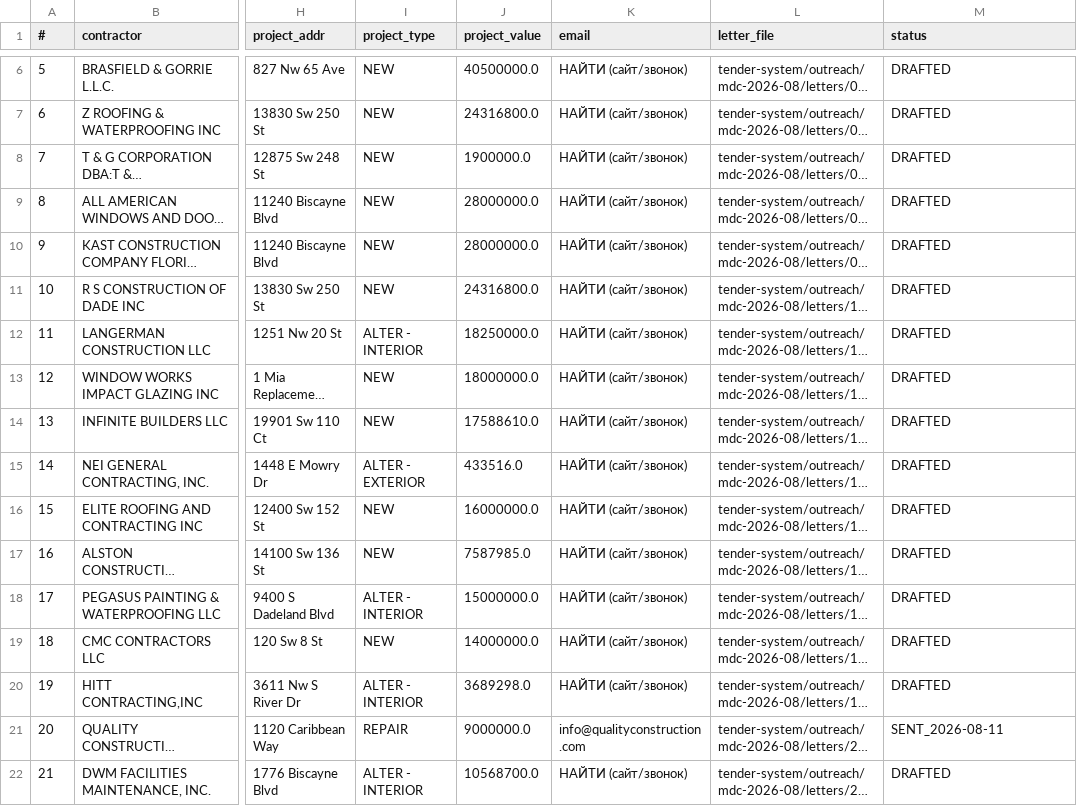
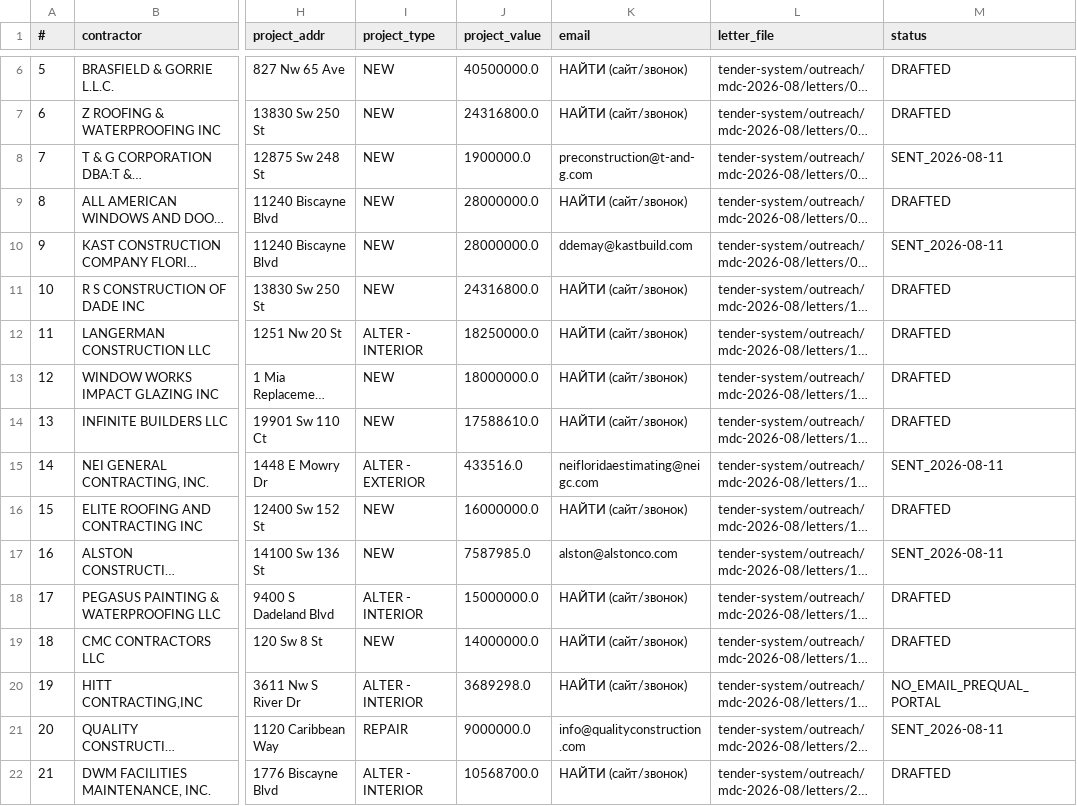
Before and after one commit to arorlov93/Supply-of-Goods, a CSV file: tender-system/outreach/mdc-2026-08/recipients.csv, drawn as a sheet; only a part is shown, gaps mark what is left out; long unchanged cells end in …; the diff names each change by its address in the sheet, - before the commit and + after, or states it on an @@ line.

```diff
--- a/tender-system/outreach/mdc-2026-08/recipients.csv
+++ b/tender-system/outreach/mdc-2026-08/recipients.csv
-K8 (email): НАЙТИ (сайт/звонок)
+K8 (email): preconstruction@t-and-g.com
-M8 (status): DRAFTED
+M8 (status): SENT_2026-08-11
-K10 (email): НАЙТИ (сайт/звонок)
+K10 (email): ddemay@kastbuild.com
-M10 (status): DRAFTED
+M10 (status): SENT_2026-08-11
-K15 (email): НАЙТИ (сайт/звонок)
+K15 (email): neifloridaestimating@neigc.com
-M15 (status): DRAFTED
+M15 (status): SENT_2026-08-11
-K17 (email): НАЙТИ (сайт/звонок)
+K17 (email): alston@alstonco.com
-M17 (status): DRAFTED
+M17 (status): SENT_2026-08-11
-M20 (status): DRAFTED
+M20 (status): NO_EMAIL_PREQUAL_PORTAL
```
Also changed, not shown: tender-system/outreach/mdc-2026-08/sent-log.csv.
